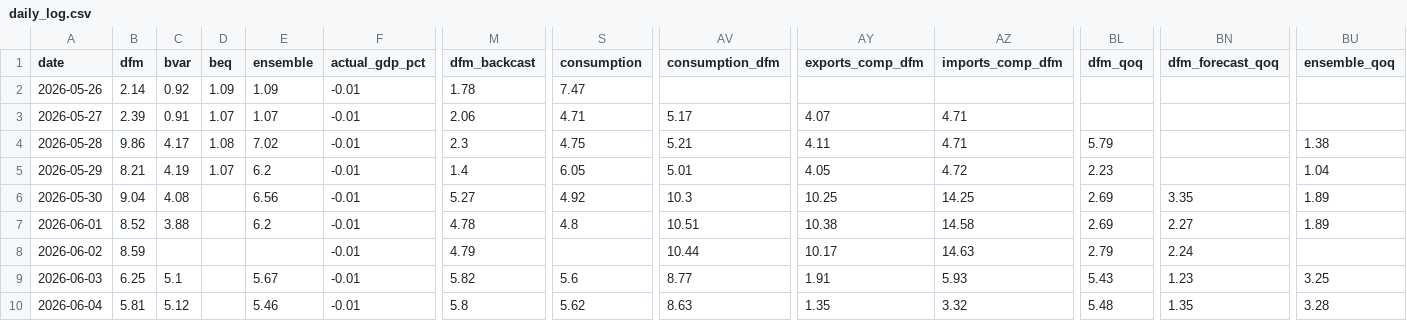
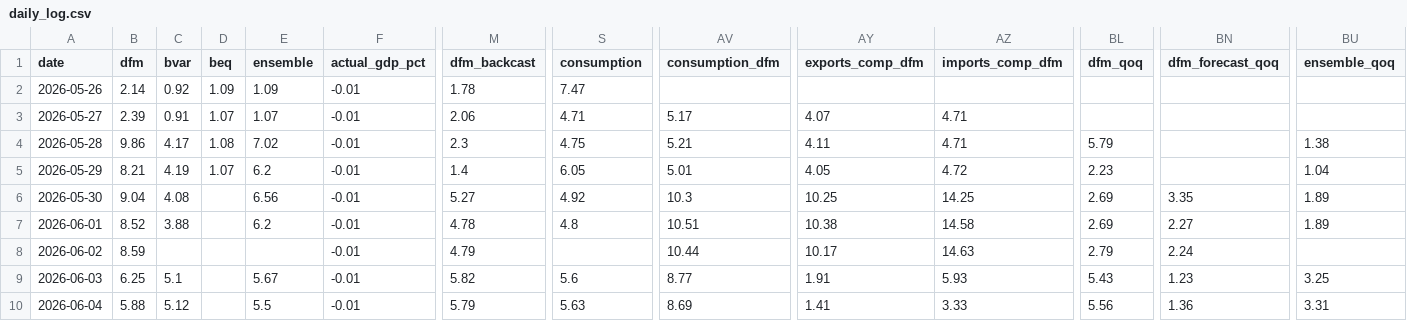
Before and after one commit to pengkodammaya/BM-ECB, a CSV file: docs/daily_log.csv, drawn as a sheet; only a part is shown, gaps mark what is left out; the diff names each change by its address in the sheet, - before the commit and + after, or states it on an @@ line.

```diff
--- a/docs/daily_log.csv
+++ b/docs/daily_log.csv
-B10 (dfm): 5.81
+B10 (dfm): 5.88
-E10 (ensemble): 5.46
+E10 (ensemble): 5.5
-M10 (dfm_backcast): 5.8
+M10 (dfm_backcast): 5.79
-S10 (consumption): 5.62
+S10 (consumption): 5.63
-AV10 (consumption_dfm): 8.63
+AV10 (consumption_dfm): 8.69
-AY10 (exports_comp_dfm): 1.35
+AY10 (exports_comp_dfm): 1.41
-AZ10 (imports_comp_dfm): 3.32
+AZ10 (imports_comp_dfm): 3.33
-BL10 (dfm_qoq): 5.48
+BL10 (dfm_qoq): 5.56
-BN10 (dfm_forecast_qoq): 1.35
+BN10 (dfm_forecast_qoq): 1.36
-BU10 (ensemble_qoq): 3.28
+BU10 (ensemble_qoq): 3.31
```
Also changed, not shown: 3 other files.
